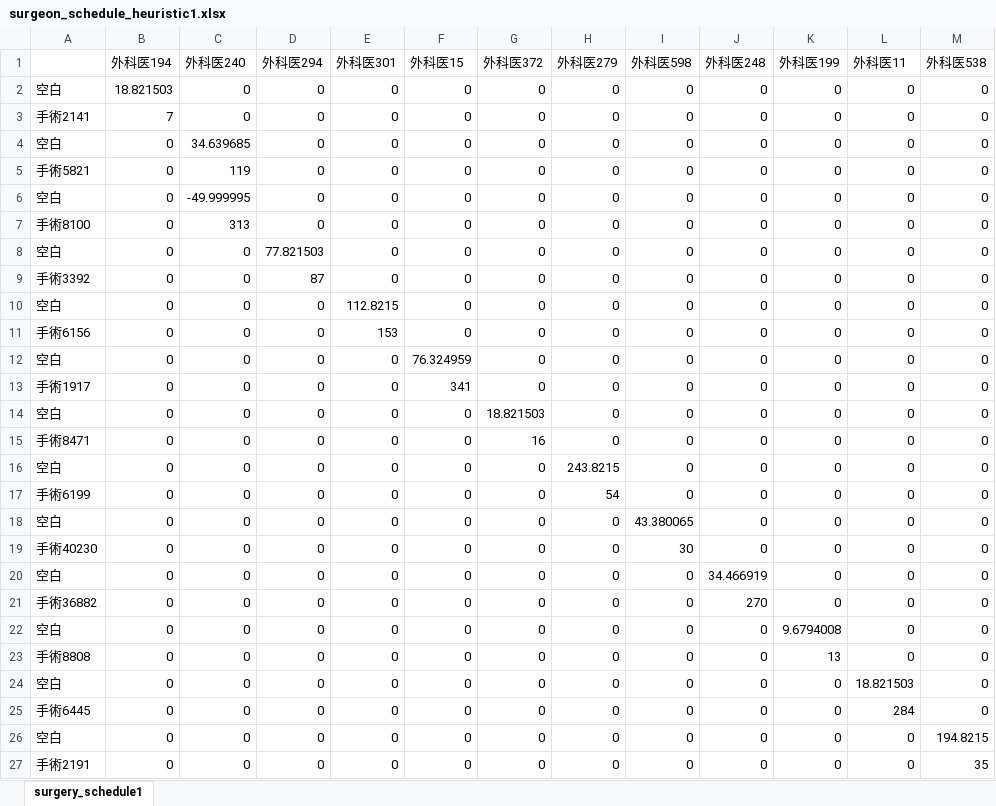
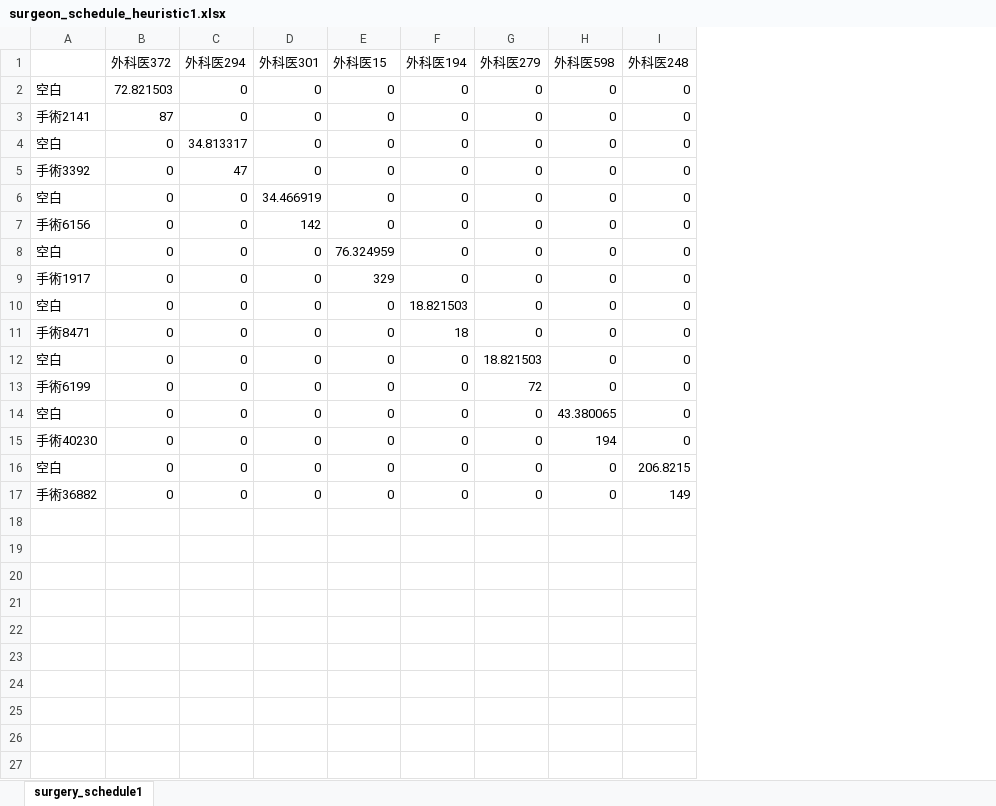
Before and after one commit to Kotaro-Kuroda/surgerySchedule, an Excel workbook: surgeon_schedule_heuristic1.xlsx, sheet surgery_schedule1, drawn as a sheet; values as stored, in another font and other column widths than the file's, no borders; removed rows and columns are numbered as before the commit, all else as after; the diff names each change by its address in the sheet, - before the commit and + after, or states it on an @@ line.

```diff
--- a/surgeon_schedule_heuristic1.xlsx (sheet surgery_schedule1)
+++ b/surgeon_schedule_heuristic1.xlsx (sheet surgery_schedule1)
-column C (外科医240), rows 2-4: 0 | 0 | 34.639685; rows 9-21: all 0
-column K (外科医199), rows 2-4: all 0; rows 9-21: all 0
-column L (外科医11), rows 2-4: all 0; rows 9-21: all 0
-column M (外科医538), rows 2-4: all 0; rows 9-21: all 0
-B1: 外科医194
+B1: 外科医372
-F1: 外科医372
+F1: 外科医194
-B2 (外科医372): 18.821503
+B2 (外科医372): 72.821503
-B3 (外科医372): 7
+B3 (外科医372): 87
-C4 (外科医294): 0
+C4 (外科医294): 34.813317
-row 5: 手術5821 | 0 | 119 | 0 | 0 | 0 | 0 | 0 | 0 | 0 | 0 | 0 | 0
-row 6: 空白 | 0 | -49.999995 | 0 | 0 | 0 | 0 | 0 | 0 | 0 | 0 | 0 | 0
-row 7: 手術8100 | 0 | 313 | 0 | 0 | 0 | 0 | 0 | 0 | 0 | 0 | 0 | 0
-row 8: 空白 | 0 | 0 | 77.821503 | 0 | 0 | 0 | 0 | 0 | 0 | 0 | 0 | 0
-C5 (外科医294): 87
+C5 (外科医294): 47
-D6 (外科医301): 112.8215
+D6 (外科医301): 34.466919
-D7 (外科医301): 153
+D7 (外科医301): 142
-E9 (外科医15): 341
+E9 (外科医15): 329
-F11 (外科医194): 16
+F11 (外科医194): 18
-G12 (外科医279): 243.8215
+G12 (外科医279): 18.821503
-G13 (外科医279): 54
+G13 (外科医279): 72
-H15 (外科医598): 30
+H15 (外科医598): 194
-I16 (外科医248): 34.466919
+I16 (外科医248): 206.8215
-I17 (外科医248): 270
+I17 (外科医248): 149
-row 22: 空白 | 0 | 0 | 0 | 0 | 0 | 0 | 0 | 0 | 0 | 9.6794008 | 0 | 0
-row 23: 手術8808 | 0 | 0 | 0 | 0 | 0 | 0 | 0 | 0 | 0 | 13 | 0 | 0
-row 24: 空白 | 0 | 0 | 0 | 0 | 0 | 0 | 0 | 0 | 0 | 0 | 18.821503 | 0
-row 25: 手術6445 | 0 | 0 | 0 | 0 | 0 | 0 | 0 | 0 | 0 | 0 | 284 | 0
-row 26: 空白 | 0 | 0 | 0 | 0 | 0 | 0 | 0 | 0 | 0 | 0 | 0 | 194.8215
-row 27: 手術2191 | 0 | 0 | 0 | 0 | 0 | 0 | 0 | 0 | 0 | 0 | 0 | 35
```
Also changed, not shown: room_schedule_h1_cc.xlsx, room_schedule_heuristic1.xlsx, 2 other files.
